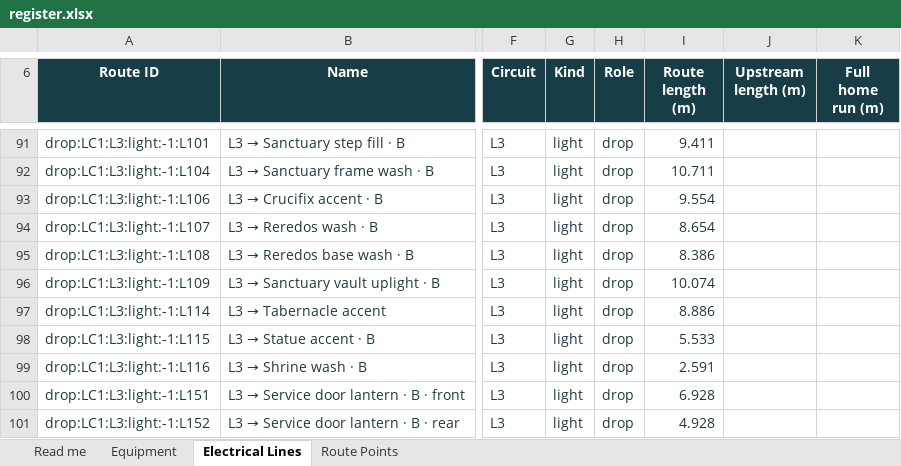
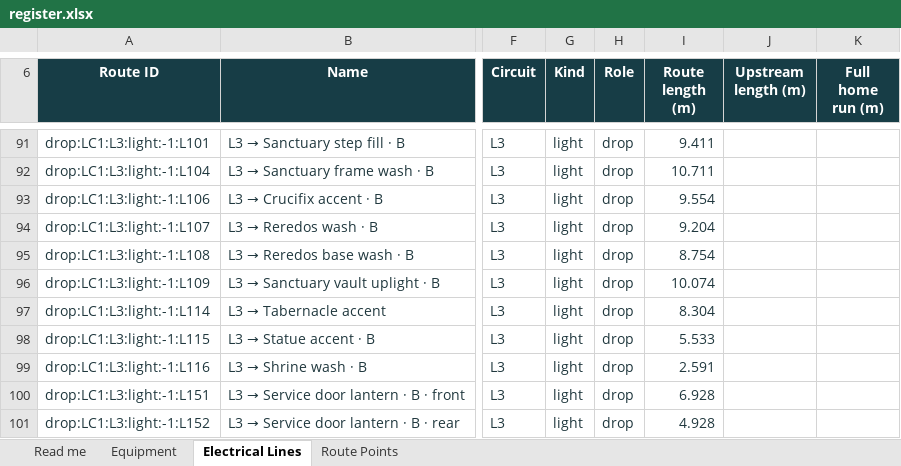
Before and after one commit to DangHoangGeo/giaoxuthachbi-simulator, an Excel workbook: docs/electrical-grid/categories/lighting/register.xlsx, sheet Electrical Lines, drawn as a sheet; only a part is shown, gaps mark what is left out; values as stored, in another font and other column widths than the file's, no borders; conditional formats and table styles not drawn; the diff covers the shown part only; the diff names each change by its address in the sheet, - before the commit and + after, or states it on an @@ line.

```diff
--- a/docs/electrical-grid/categories/lighting/register.xlsx (sheet Electrical Lines)
+++ b/docs/electrical-grid/categories/lighting/register.xlsx (sheet Electrical Lines)
-I94 (Route length (m)): 8.654
+I94 (Route length (m)): 9.204
-I95 (Route length (m)): 8.386
+I95 (Route length (m)): 8.754
-I97 (Route length (m)): 8.886
+I97 (Route length (m)): 8.304
```
Also changed, not shown: 2 added rows, 2 removed rows and 4 edited cells elsewhere in this sheet, sheet Route Points, sheet Equipment, sheet Read me, formulas that keep their value, docs/electrical-grid/categories/air-system/register.xlsx, docs/electrical-grid/categories/decoration/register.xlsx, 23 other files.
